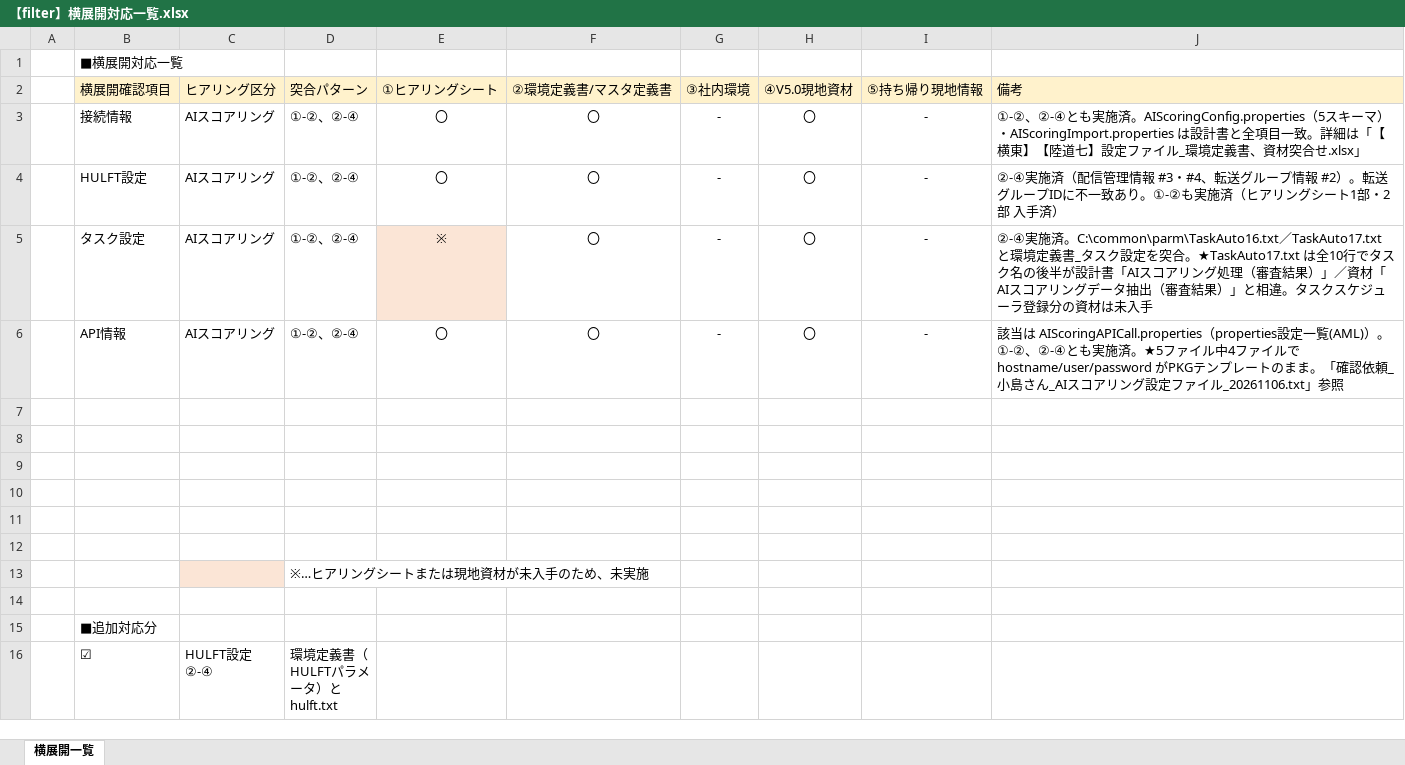
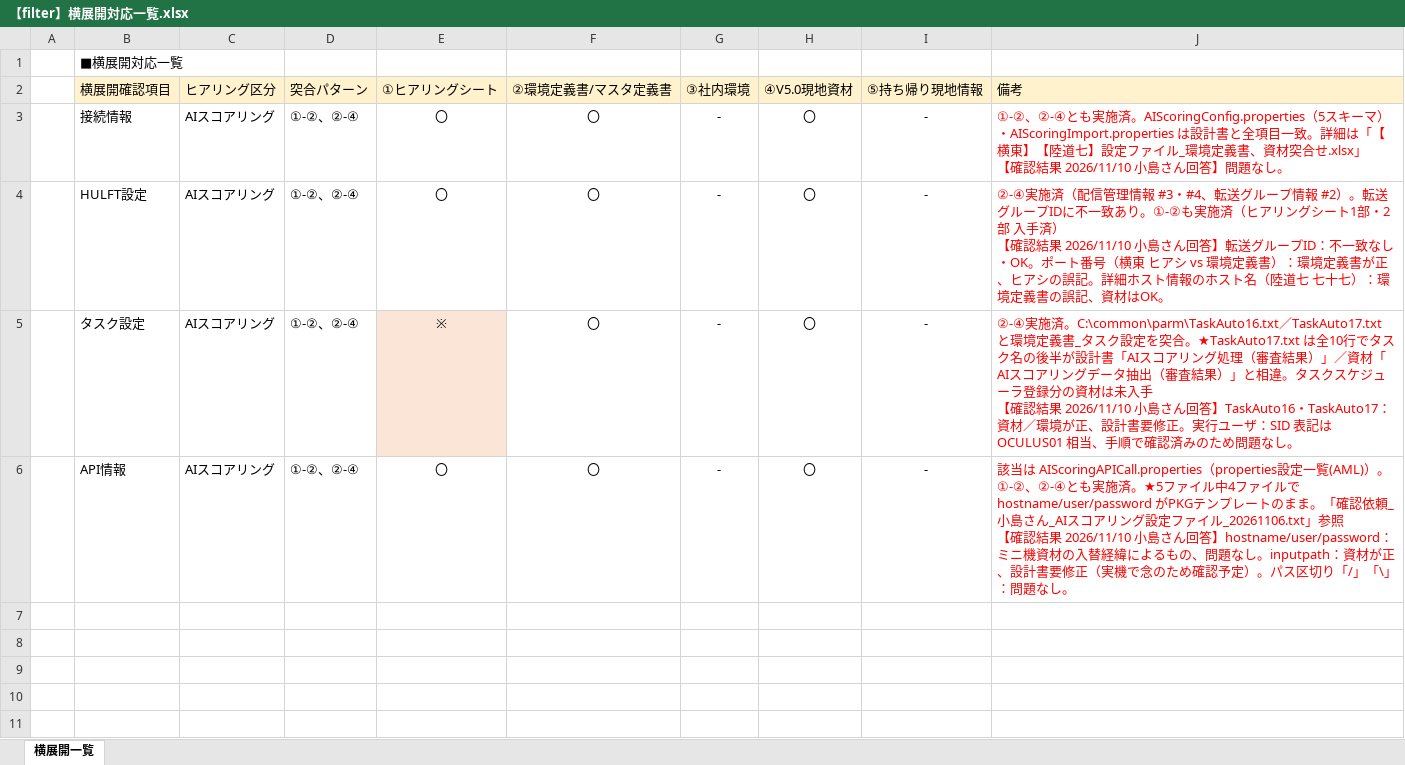
Before and after one commit to Sunqichao233/cif-testdata-generator, an Excel workbook: 横展開突合確認（filter）/成果物/【filter】横展開対応一覧.xlsx, sheet 横展開一覧, drawn as a sheet; only a part is shown; the shorter side is filled out with more unchanged rows; values as stored, in another font and other column widths than the file's, no borders; ↵ is a line break in a cell; the diff names each change by its address in the sheet, - before the commit and + after, or states it on an @@ line.

```diff
--- a/横展開突合確認（filter）/成果物/【filter】横展開対応一覧.xlsx (sheet 横展開一覧)
+++ b/横展開突合確認（filter）/成果物/【filter】横展開対応一覧.xlsx (sheet 横展開一覧)
-J3: …合せ.xlsx」
+J3: …合せ.xlsx」 ↵ 【確認結果 2026/11/10 小島さん回答】問題なし。
-J3:J6 text colour: black
+J3:J6 text colour: #FF0000
-J4: …入手済）
+J4: …入手済） ↵ 【確認結果 2026/11/10 小島さん回答】転送グループID：不一致なし・OK。ポート番号（横東 ヒアシ vs 環境定義書）：環境定義書が正、ヒアシの誤記。詳細ホスト情報のホスト名（陸道七 七十七）：環境定義書の誤記、資材はOK。
-J5: …は未入手
+J5: …は未入手 ↵ 【確認結果 2026/11/10 小島さん回答】TaskAuto16・TaskAuto17：資材／環境が正、設計書要修正。実行ユーザ：SID 表記は OCULUS01 相当、手順で確認済みのため問題なし。
-J6: …_20261106.txt」参照
+J6: …_20261106.txt」参照 ↵ 【確認結果 2026/11/10 小島さん回答】hostname/user/password：ミニ機資材の入替経緯によるもの、問題なし。inputpath：資材が正、設計書要修正（実機で念のため確認予定）。パス区切り「/」「\」：問題なし。
```
Also changed, not shown: 横展開突合確認（filter）/成果物/【横東】HULFT_環境定義書、資材突合せ.xlsx, 横展開突合確認（filter）/成果物/【横東】タスク設定_環境定義書、資材突合せ.xlsx, 7 other files.
